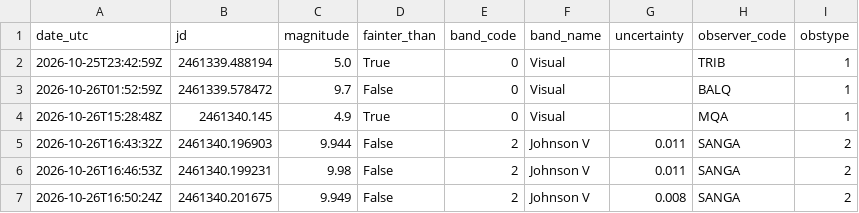
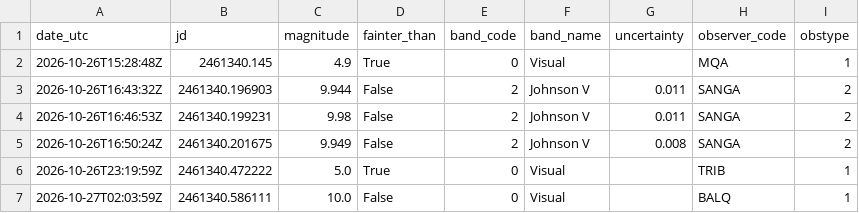
Before and after one commit to thg4web/vso, a CSV file: static/exports/tcrb_latest24h.csv, drawn as a sheet.

Commit message:
Data refresh: 2026-10-27T04:13:01Z

```diff
--- a/static/exports/tcrb_latest24h.csv
+++ b/static/exports/tcrb_latest24h.csv
@@ -1,4 +1,2 @@
 date_utc,jd,magnitude,fainter_than,band_code,band_name,uncertainty,observer_code,obstype
-2026-10-25T23:42:59Z,2461339.488194,5.0,True,0,Visual,,TRIB,1
-2026-10-26T01:52:59Z,2461339.578472,9.7,False,0,Visual,,BALQ,1
 2026-10-26T15:28:48Z,2461340.145,4.9,True,0,Visual,,MQA,1
@@ -7 +5,3 @@ date_utc,jd,magnitude,fainter_than,band_code,band_name,uncertainty,observer_code
 2026-10-26T16:50:24Z,2461340.201675,9.949,False,2,Johnson V,0.008,SANGA,2
+2026-10-26T23:19:59Z,2461340.472222,5.0,True,0,Visual,,TRIB,1
+2026-10-27T02:03:59Z,2461340.586111,10.0,False,0,Visual,,BALQ,1
```
Also changed, not shown: 2 other files.
